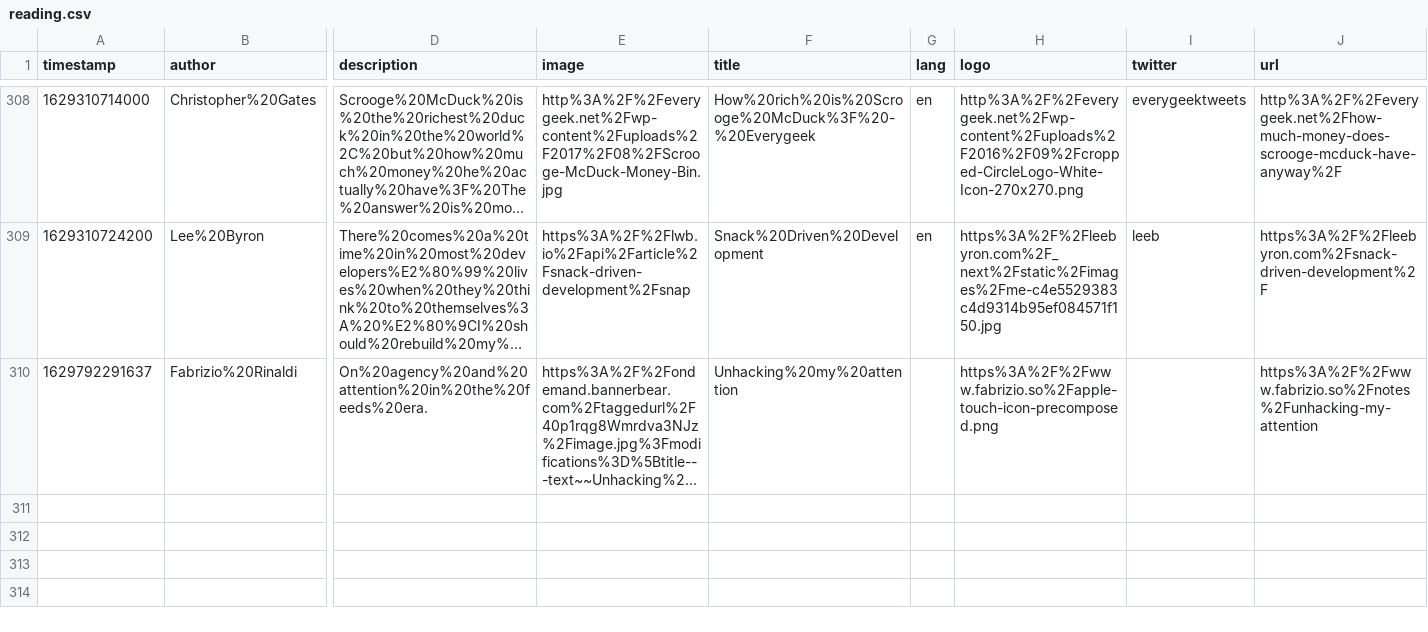
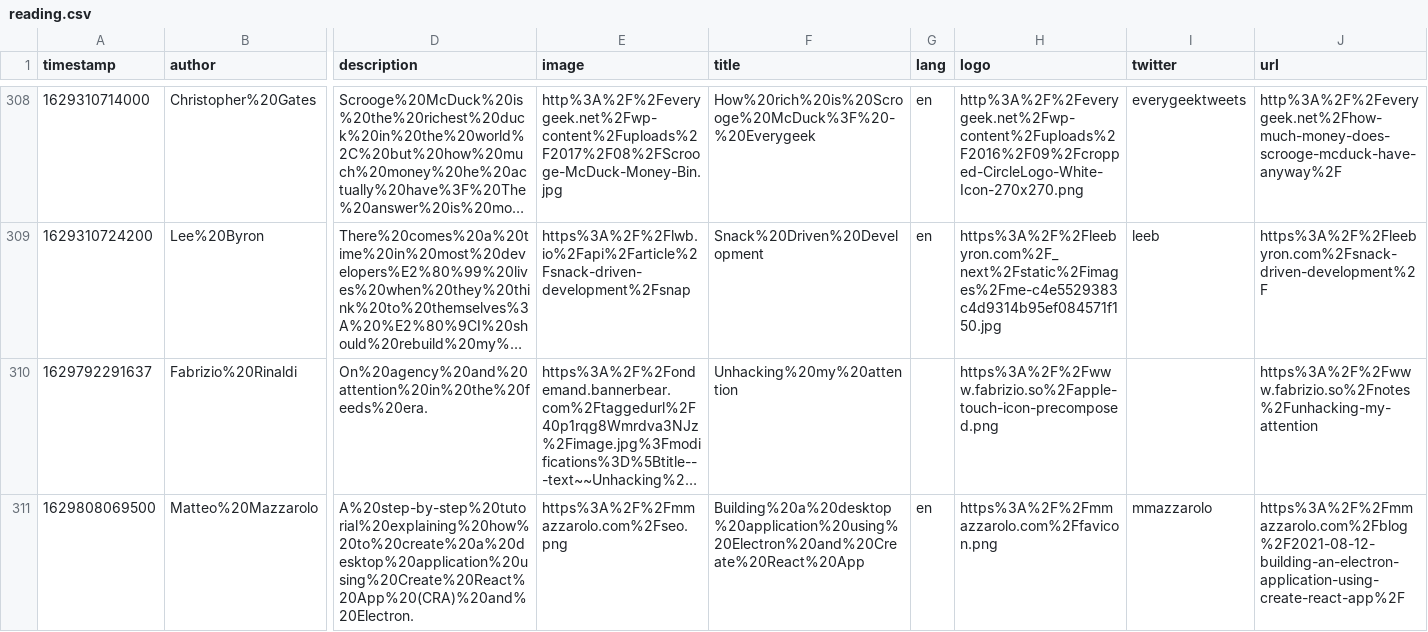
Before and after one commit to eckertalex/database, a CSV file: reading.csv, drawn as a sheet; only a part is shown, gaps mark what is left out; long unchanged cells end in …; rows hold the shown columns only; the diff names each change by its address in the sheet, - before the commit and + after, or states it on an @@ line.

Commit message:
gitrows: Add https://mmazzarolo.com/blog/2021-08-12-building-an-electron-application-using-create-react-app/

```diff
--- a/reading.csv
+++ b/reading.csv
+row 311: 1629808069500 | Matteo%20Mazzarolo | A%20step-by-step%20tutorial%20explaining%20how%20to%20create%20a%20desktop%20application%20using%20Create%20React%20App%20(CRA)%20and%20Electron. | https%3A%2F%2Fmmazzarolo.com%2Fseo.png | Building%20a%20desktop%20application%20using%20Electron%20and%20Create%20React%20App | en | https%3A%2F%2Fmmazzarolo.com%2Ffavicon.png | mmazzarolo | https%3A%2F%2Fmmazzarolo.com%2Fblog%2F2021-08-12-building-an-electron-application-using-create-react-app%2F
```
